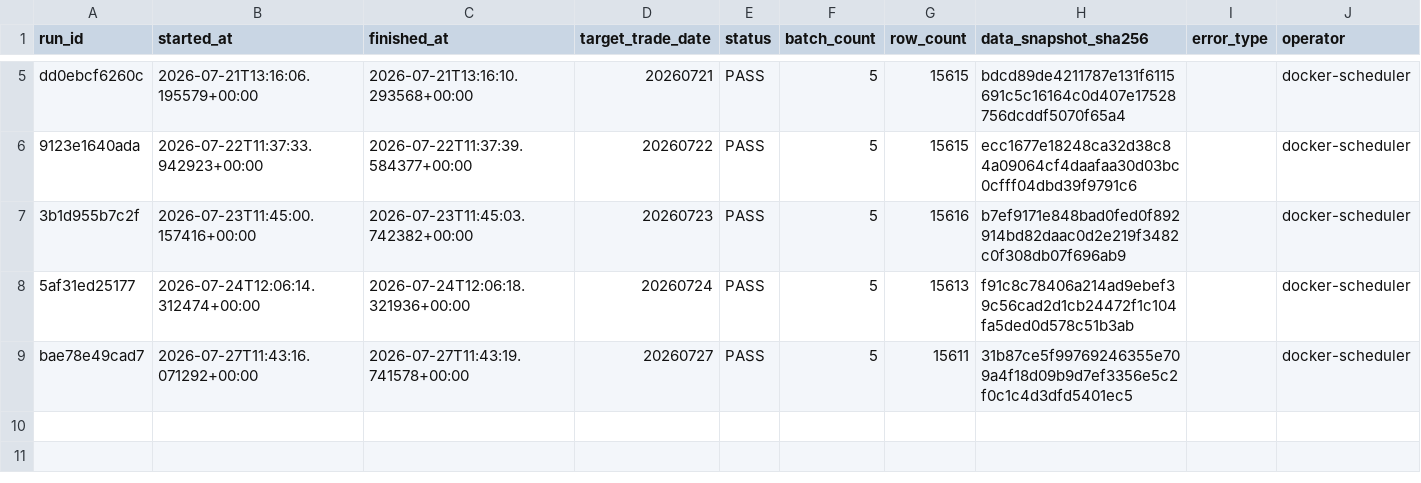
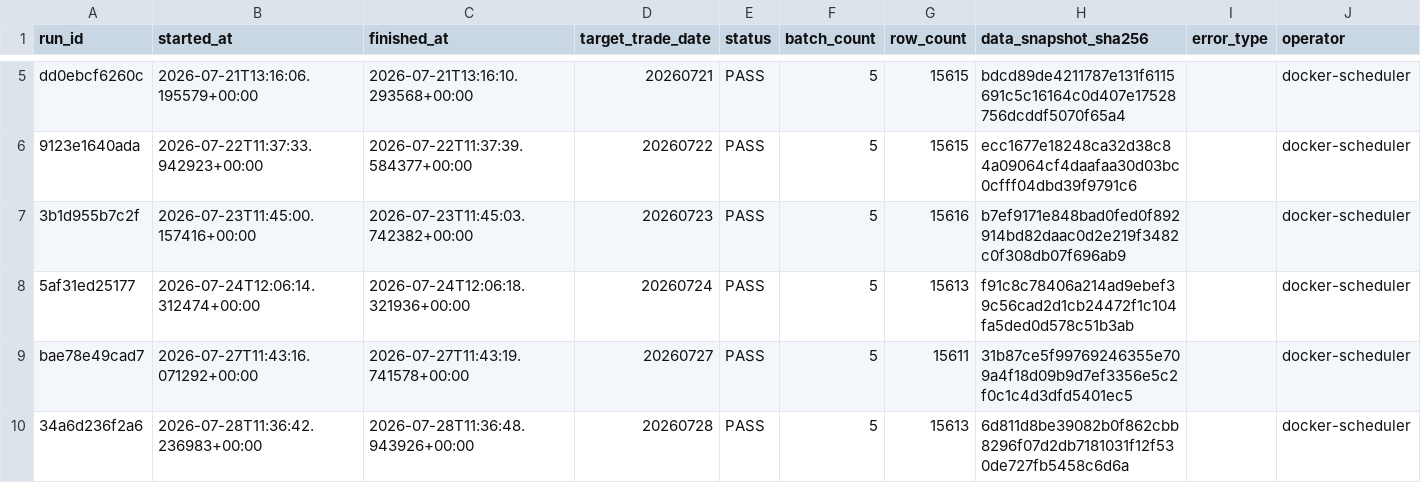
Before and after one commit to qiang0723/shaiwei, a CSV file: ledger/daily_runs.csv, drawn as a sheet; only a part is shown, gaps mark what is left out.

```diff
--- a/ledger/daily_runs.csv
+++ b/ledger/daily_runs.csv
@@ -9 +9,2 @@ dd0ebcf6260c,2026-07-21T13:16:06.195579+00:00,2026-07-21T13:16:10.293568+00:00,2
 bae78e49cad7,2026-07-27T11:43:16.071292+00:00,2026-07-27T11:43:19.741578+00:00,20260727,PASS,5,15611,31b87ce5f99769246355e709a4f18d09b9d7ef3356e5c2f0c1c4d3dfd5401ec5,,docker-scheduler
+34a6d236f2a6,2026-07-28T11:36:42.236983+00:00,2026-07-28T11:36:48.943926+00:00,20260728,PASS,5,15613,6d811d8be39082b0f862cbb8296f07d2db7181031f12f530de727fb5458c6d6a,,docker-scheduler
```
Also changed, not shown: ledger/experiments.csv, ledger/paper_runs.csv, 4 other files.
